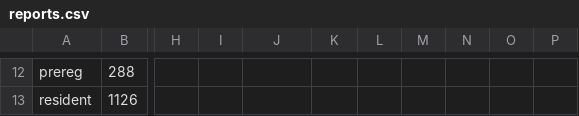
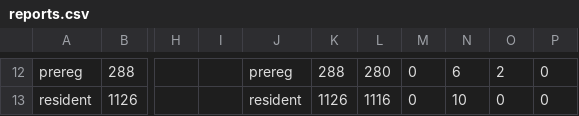
Before and after one commit to shubham17998/minio-report-tracker, a CSV file: minio-report-tracker/spreadsheet/reports.csv, drawn as a sheet; only a part is shown, gaps mark what is left out; the diff covers the shown part only; the diff names each change by its address in the sheet, - before the commit and + after, or states it on an @@ line.

```diff
--- a/minio-report-tracker/spreadsheet/reports.csv
+++ b/minio-report-tracker/spreadsheet/reports.csv
-J12: (empty)
+J12: prereg
-K12: (empty)
+K12: 288
-L12: (empty)
+L12: 280
-M12:M13: (empty)
+M12:M13: 0
-N12: (empty)
+N12: 6
-O12: (empty)
+O12: 2
-P12:P13: (empty)
+P12:P13: 0
-J13: (empty)
+J13: resident
-K13: (empty)
+K13: 1126
-L13: (empty)
+L13: 1116
-N13: (empty)
+N13: 10
-O13: (empty)
+O13: 0
```
Also changed, not shown: 70 edited cells elsewhere in this file.
